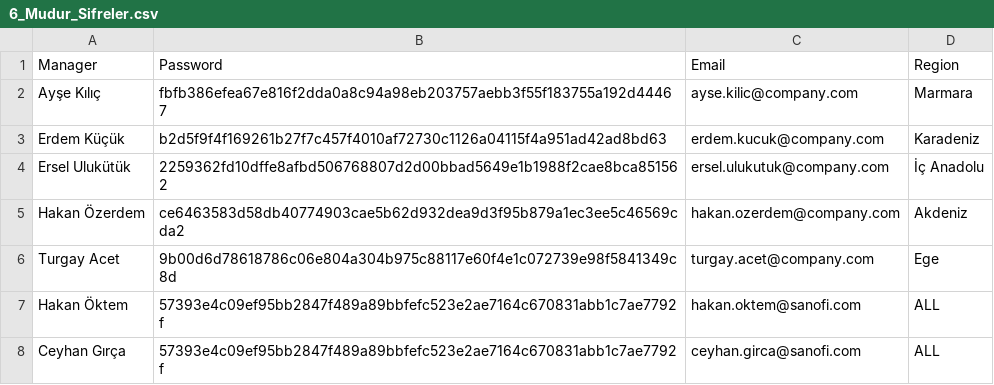
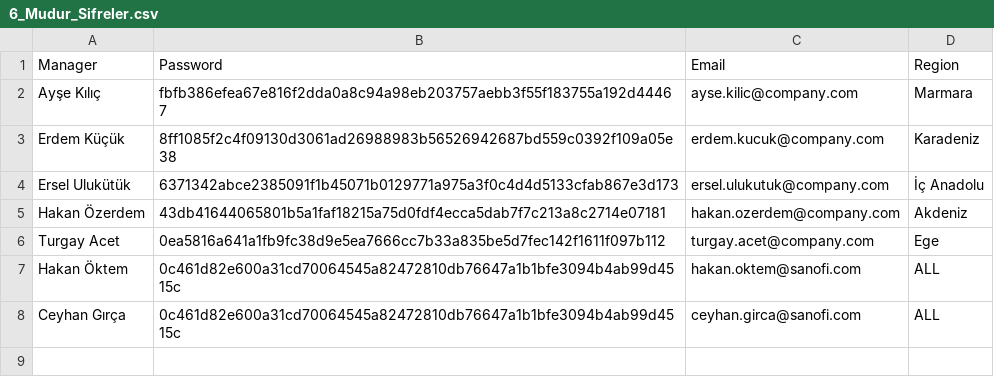
Before and after one commit to karauguz/field-eval-app-v2, a CSV file: data/6_Mudur_Sifreler.csv, drawn as a sheet.

```diff
--- a/data/6_Mudur_Sifreler.csv
+++ b/data/6_Mudur_Sifreler.csv
@@ -2,7 +2,7 @@ Manager,Password,Email,Region
 Ayşe Kılıç,fbfb386efea67e816f2dda0a8c94a98eb203757aebb3f55f183755a192d44467,ayse.kilic@company.com,Marmara
-Erdem Küçük,b2d5f9f4f169261b27f7c457f4010af72730c1126a04115f4a951ad42ad8bd63,erdem.kucuk@company.com,Karadeniz
-Ersel Ulukütük,2259362fd10dffe8afbd506768807d2d00bbad5649e1b1988f2cae8bca851562,ersel.ulukutuk@company.com,İç Anadolu
-Hakan Özerdem,ce6463583d58db40774903cae5b62d932dea9d3f95b879a1ec3ee5c46569cda2,hakan.ozerdem@company.com,Akdeniz
-Turgay Acet,9b00d6d78618786c06e804a304b975c88117e60f4e1c072739e98f5841349c8d,turgay.acet@company.com,Ege
-Hakan Öktem,57393e4c09ef95bb2847f489a89bbfefc523e2ae7164c670831abb1c7ae7792f,hakan.oktem@sanofi.com,ALL
-Ceyhan Gırça,57393e4c09ef95bb2847f489a89bbfefc523e2ae7164c670831abb1c7ae7792f,ceyhan.girca@sanofi.com,ALL
+Erdem Küçük,8ff1085f2c4f09130d3061ad26988983b56526942687bd559c0392f109a05e38,erdem.kucuk@company.com,Karadeniz
+Ersel Ulukütük,6371342abce2385091f1b45071b0129771a975a3f0c4d4d5133cfab867e3d173,ersel.ulukutuk@company.com,İç Anadolu
+Hakan Özerdem,43db41644065801b5a1faf18215a75d0fdf4ecca5dab7f7c213a8c2714e07181,hakan.ozerdem@company.com,Akdeniz
+Turgay Acet,0ea5816a641a1fb9fc38d9e5ea7666cc7b33a835be5d7fec142f1611f097b112,turgay.acet@company.com,Ege
+Hakan Öktem,0c461d82e600a31cd70064545a82472810db76647a1b1bfe3094b4ab99d4515c,hakan.oktem@sanofi.com,ALL
+Ceyhan Gırça,0c461d82e600a31cd70064545a82472810db76647a1b1bfe3094b4ab99d4515c,ceyhan.girca@sanofi.com,ALL
```
Also changed, not shown: 1 other file.
